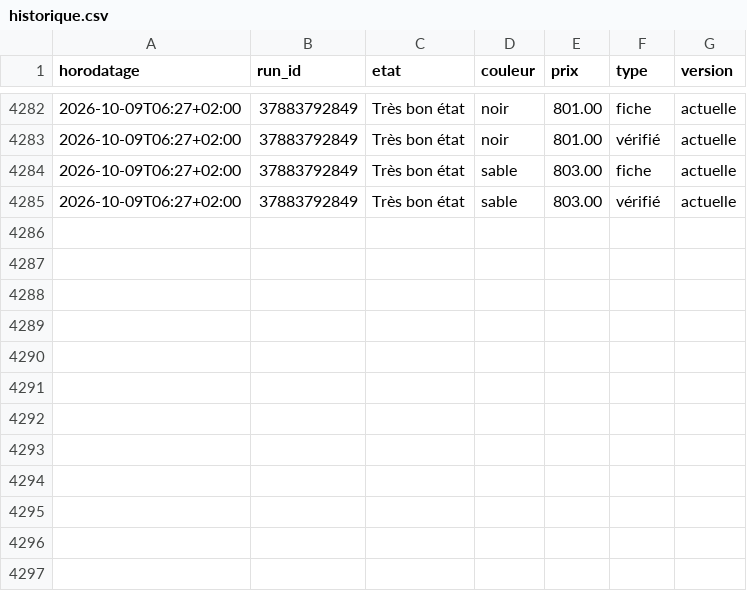
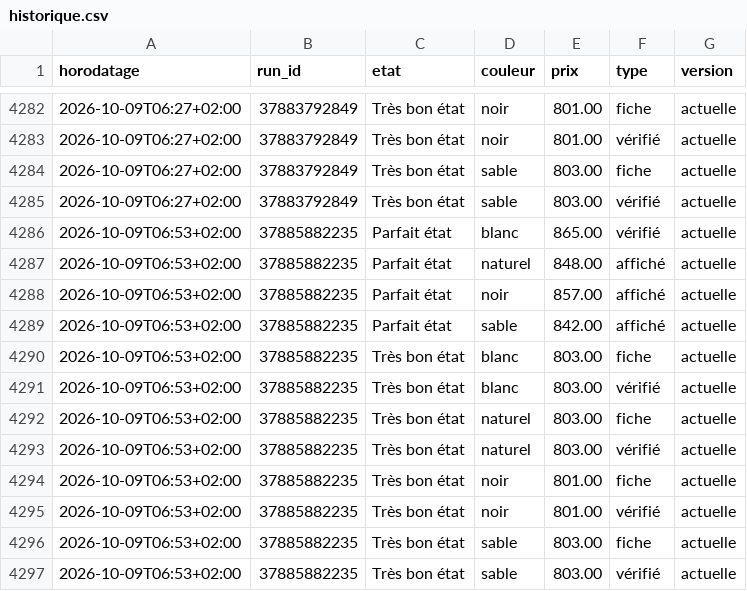
Before and after one commit to al37hajj/veille-backmarket, a CSV file: historique.csv, drawn as a sheet; only a part is shown, gaps mark what is left out; the diff names each change by its address in the sheet, - before the commit and + after, or states it on an @@ line.

```diff
--- a/historique.csv
+++ b/historique.csv
+row 4286: 2026-10-09T06:53+02:00 | 37885882235 | Parfait état | blanc | 865.00 | vérifié | actuelle
+row 4287: 2026-10-09T06:53+02:00 | 37885882235 | Parfait état | naturel | 848.00 | affiché | actuelle
+row 4288: 2026-10-09T06:53+02:00 | 37885882235 | Parfait état | noir | 857.00 | affiché | actuelle
+row 4289: 2026-10-09T06:53+02:00 | 37885882235 | Parfait état | sable | 842.00 | affiché | actuelle
+row 4290: 2026-10-09T06:53+02:00 | 37885882235 | Très bon état | blanc | 803.00 | fiche | actuelle
+row 4291: 2026-10-09T06:53+02:00 | 37885882235 | Très bon état | blanc | 803.00 | vérifié | actuelle
+row 4292: 2026-10-09T06:53+02:00 | 37885882235 | Très bon état | naturel | 803.00 | fiche | actuelle
+row 4293: 2026-10-09T06:53+02:00 | 37885882235 | Très bon état | naturel | 803.00 | vérifié | actuelle
+row 4294: 2026-10-09T06:53+02:00 | 37885882235 | Très bon état | noir | 801.00 | fiche | actuelle
+row 4295: 2026-10-09T06:53+02:00 | 37885882235 | Très bon état | noir | 801.00 | vérifié | actuelle
+row 4296: 2026-10-09T06:53+02:00 | 37885882235 | Très bon état | sable | 803.00 | fiche | actuelle
+row 4297: 2026-10-09T06:53+02:00 | 37885882235 | Très bon état | sable | 803.00 | vérifié | actuelle
```
